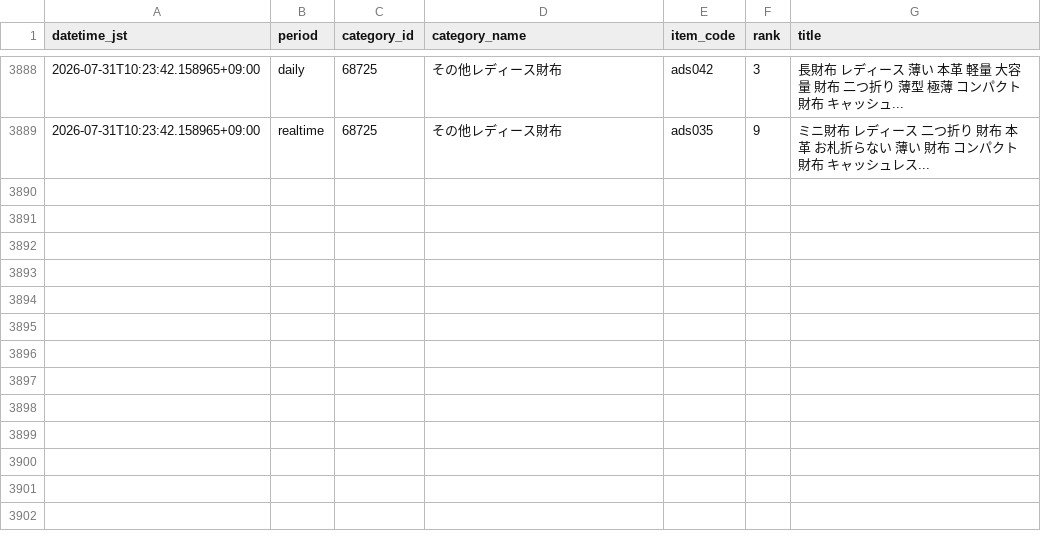
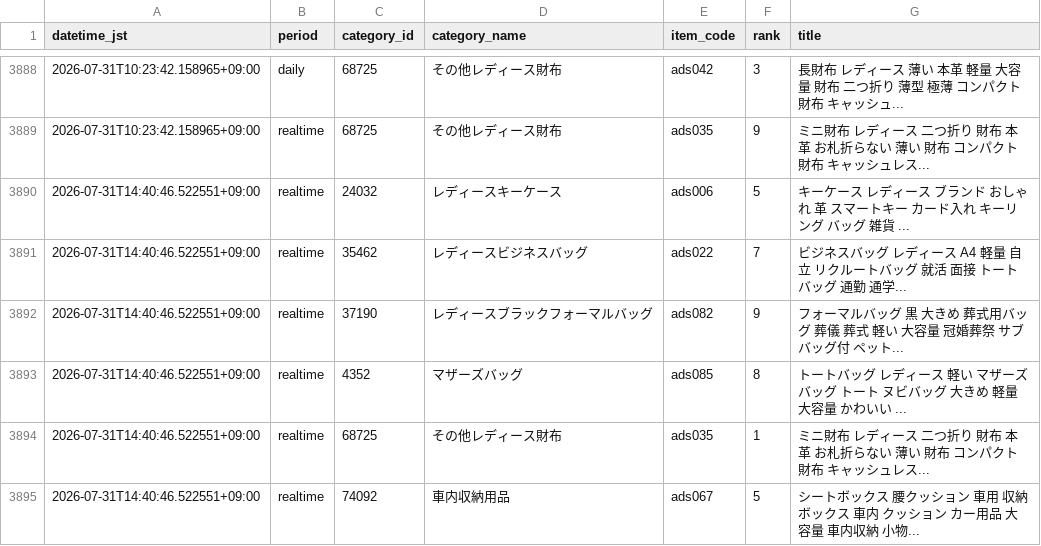
Before and after one commit to ads-hideki/yahoo-ranking-monitor, a CSV file: data/history.csv, drawn as a sheet; only a part is shown, gaps mark what is left out.

```diff
--- a/data/history.csv
+++ b/data/history.csv
@@ -3889 +3889,7 @@
 2026-07-31T10:23:42.158965+09:00,realtime,68725,その他レディース財布,ads035,9,ミニ財布 レディース 二つ折り 財布 本革 お札折らない 薄い 財布 コンパクト財布 キャッシュレス...
+2026-07-31T14:40:46.522551+09:00,realtime,24032,レディースキーケース,ads006,5,キーケース レディース ブランド おしゃれ 革 スマートキー カード入れ キーリング バッグ 雑貨 ...
+2026-07-31T14:40:46.522551+09:00,realtime,35462,レディースビジネスバッグ,ads022,7,ビジネスバッグ レディース A4 軽量 自立 リクルートバッグ 就活 面接 トートバッグ 通勤 通学...
+2026-07-31T14:40:46.522551+09:00,realtime,37190,レディースブラックフォーマルバッグ,ads082,9,フォーマルバッグ 黒 大きめ 葬式用バッグ 葬儀 葬式 軽い 大容量 冠婚葬祭 サブバッグ付 ペット...
+2026-07-31T14:40:46.522551+09:00,realtime,4352,マザーズバッグ,ads085,8,トートバッグ レディース 軽い マザーズバッグ トート ヌビバッグ 大きめ 軽量 大容量 かわいい ...
+2026-07-31T14:40:46.522551+09:00,realtime,68725,その他レディース財布,ads035,1,ミニ財布 レディース 二つ折り 財布 本革 お札折らない 薄い 財布 コンパクト財布 キャッシュレス...
+2026-07-31T14:40:46.522551+09:00,realtime,74092,車内収納用品,ads067,5,シートボックス 腰クッション 車用 収納ボックス 車内 クッション カー用品 大容量 車内収納 小物...
```
Also changed, not shown: 3 other files.
